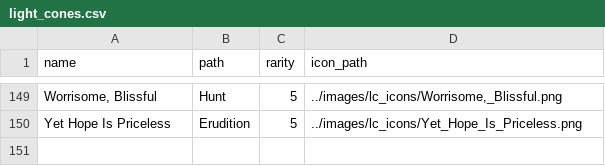
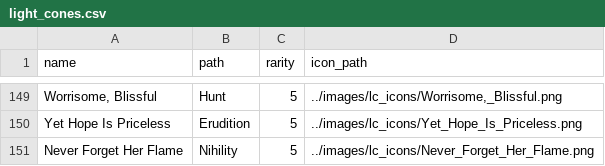
Before and after one commit to 4016506/hoyohq, a CSV file: src/data/light_cones.csv, drawn as a sheet; only a part is shown, gaps mark what is left out; the diff names each change by its address in the sheet, - before the commit and + after, or states it on an @@ line.

```diff
--- a/src/data/light_cones.csv
+++ b/src/data/light_cones.csv
+row 151: Never Forget Her Flame | Nihility | 5 | ../images/lc_icons/Never_Forget_Her_Flame.png
```
Also changed, not shown: 1 other file.
